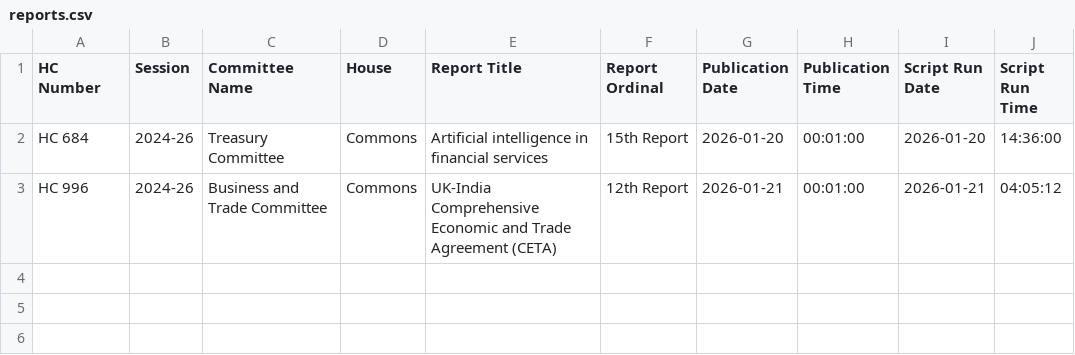
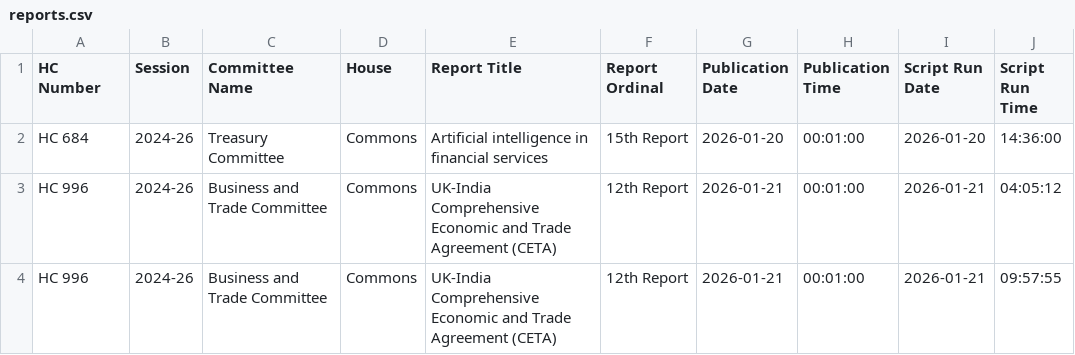
Before and after one commit to James-N-Bowman/ReportPublicationChecker, a CSV file: reports.csv, drawn as a sheet; the diff names each change by its address in the sheet, - before the commit and + after, or states it on an @@ line.

```diff
--- a/reports.csv
+++ b/reports.csv
+row 4: HC 996 | 2024-26 | Business and Trade Committee | Commons | UK-India Comprehensive Economic and Trade Agreement (CETA) | 12th Report | 2026-01-21 | 00:01:00 | 2026-01-21 | 09:57:55
```
